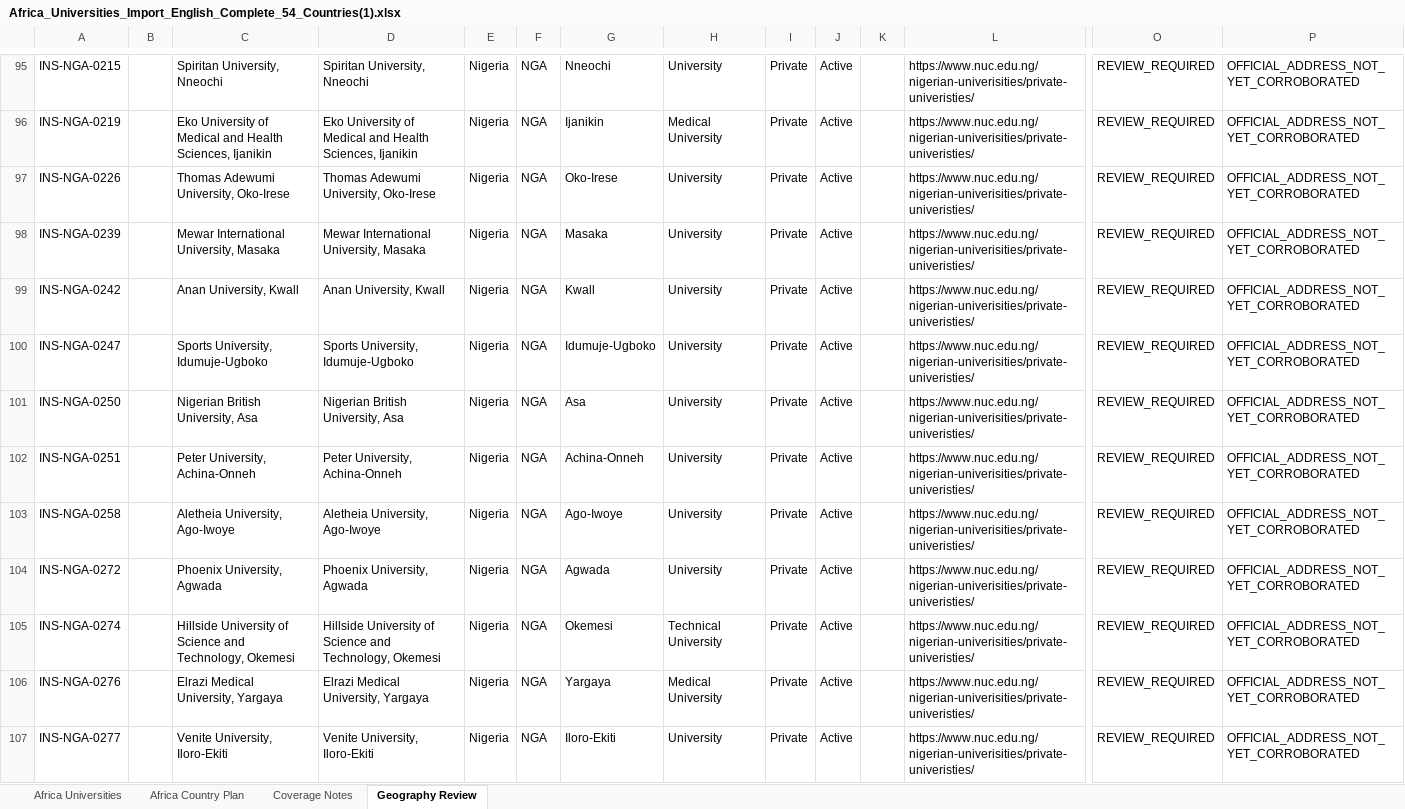
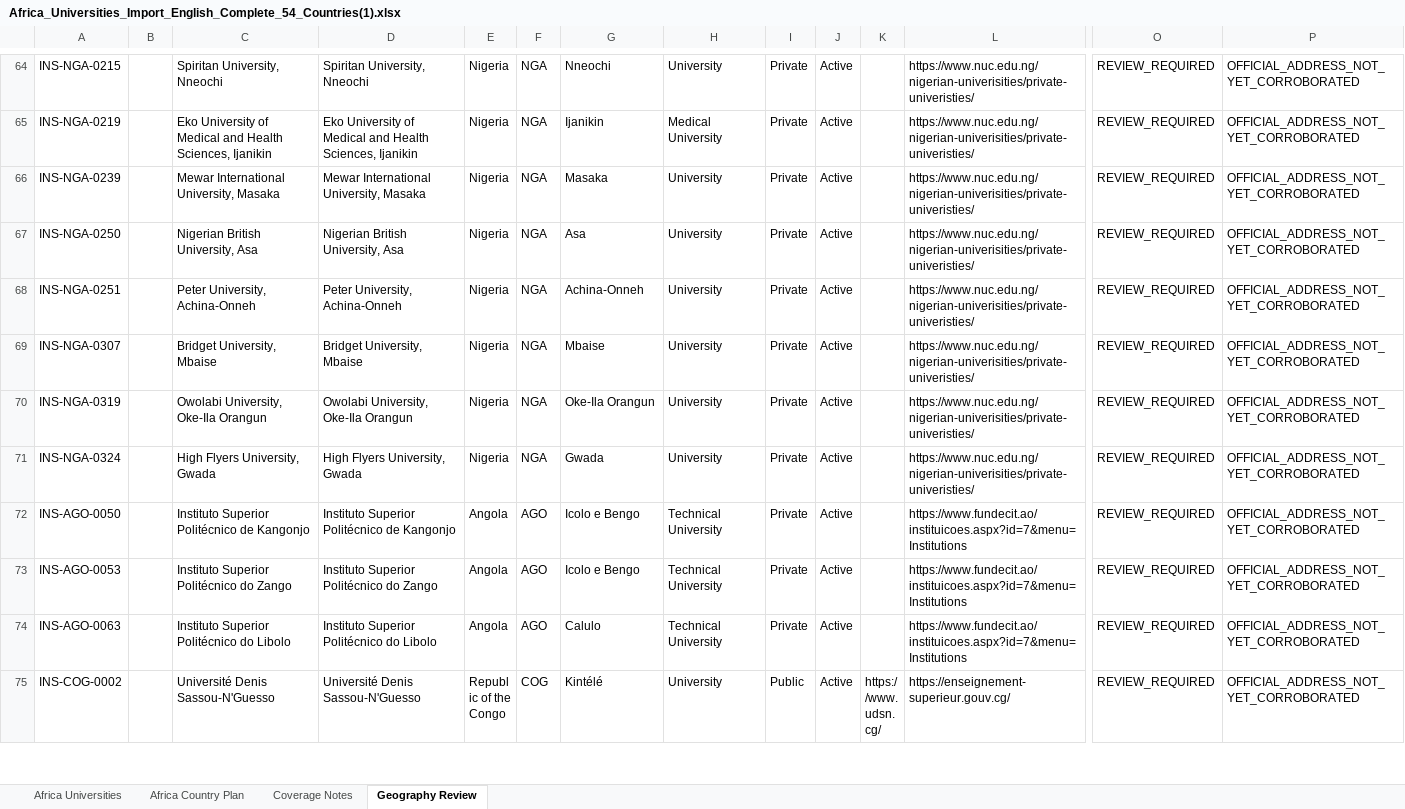
Before and after one commit to wegdangamil2022-oss/MANARATAK-First-, an Excel workbook: workspace/import-sources/universities/stage-1/Africa_Universities_Import_English_Complete_54_Countries(1).xlsx, sheet Geography Review, drawn as a sheet; only a part is shown, gaps mark what is left out; the shorter side is filled out with more unchanged rows; values as stored, in another font and other column widths than the file's, no borders; rows hold the shown columns only; the diff covers the shown part only; the diff names each change by its address in the sheet, - before the commit and + after, or states it on an @@ line.

```diff
--- a/workspace/import-sources/universities/stage-1/Africa_Universities_Import_English_Complete_54_Countries(1).xlsx (sheet Geography Review)
+++ b/workspace/import-sources/universities/stage-1/Africa_Universities_Import_English_Complete_54_Countries(1).xlsx (sheet Geography Review)
-row 97: INS-NGA-0226 |  | Thomas Adewumi University, Oko-Irese | Thomas Adewumi University, Oko-Irese | Nigeria | NGA | Oko-Irese | University | Private | Active |  | https://www.nuc.edu.ng/nigerian-univerisities/private-univeristies/ | REVIEW_REQUIRED | OFFICIAL_ADDRESS_NOT_YET_CORROBORATED
-row 99: INS-NGA-0242 |  | Anan University, Kwall | Anan University, Kwall | Nigeria | NGA | Kwall | University | Private | Active |  | https://www.nuc.edu.ng/nigerian-univerisities/private-univeristies/ | REVIEW_REQUIRED | OFFICIAL_ADDRESS_NOT_YET_CORROBORATED
-row 100: INS-NGA-0247 |  | Sports University, Idumuje-Ugboko | Sports University, Idumuje-Ugboko | Nigeria | NGA | Idumuje-Ugboko | University | Private | Active |  | https://www.nuc.edu.ng/nigerian-univerisities/private-univeristies/ | REVIEW_REQUIRED | OFFICIAL_ADDRESS_NOT_YET_CORROBORATED
-row 103: INS-NGA-0258 |  | Aletheia University, Ago-Iwoye | Aletheia University, Ago-Iwoye | Nigeria | NGA | Ago-Iwoye | University | Private | Active |  | https://www.nuc.edu.ng/nigerian-univerisities/private-univeristies/ | REVIEW_REQUIRED | OFFICIAL_ADDRESS_NOT_YET_CORROBORATED
-row 104: INS-NGA-0272 |  | Phoenix University, Agwada | Phoenix University, Agwada | Nigeria | NGA | Agwada | University | Private | Active |  | https://www.nuc.edu.ng/nigerian-univerisities/private-univeristies/ | REVIEW_REQUIRED | OFFICIAL_ADDRESS_NOT_YET_CORROBORATED
-row 105: INS-NGA-0274 |  | Hillside University of Science and Technology, Okemesi | Hillside University of Science and Technology, Okemesi | Nigeria | NGA | Okemesi | Technical University | Private | Active |  | https://www.nuc.edu.ng/nigerian-univerisities/private-univeristies/ | REVIEW_REQUIRED | OFFICIAL_ADDRESS_NOT_YET_CORROBORATED
-row 106: INS-NGA-0276 |  | Elrazi Medical University, Yargaya | Elrazi Medical University, Yargaya | Nigeria | NGA | Yargaya | Medical University | Private | Active |  | https://www.nuc.edu.ng/nigerian-univerisities/private-univeristies/ | REVIEW_REQUIRED | OFFICIAL_ADDRESS_NOT_YET_CORROBORATED
-row 107: INS-NGA-0277 |  | Venite University, Iloro-Ekiti | Venite University, Iloro-Ekiti | Nigeria | NGA | Iloro-Ekiti | University | Private | Active |  | https://www.nuc.edu.ng/nigerian-univerisities/private-univeristies/ | REVIEW_REQUIRED | OFFICIAL_ADDRESS_NOT_YET_CORROBORATED
```
Also changed, not shown: 47 removed rows elsewhere in this sheet, sheet Africa Universities, workspace/import-sources/universities/stage-1/Asia_Universities_Import_English_Complete_Asia.xlsx, workspace/import-sources/universities/stage-1/Europe_Universities_Import_English_Complete.xlsx, 33 other files.
